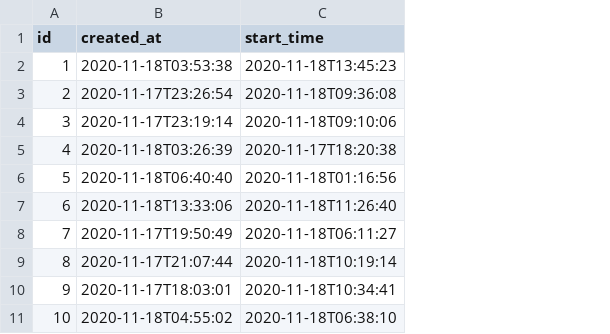
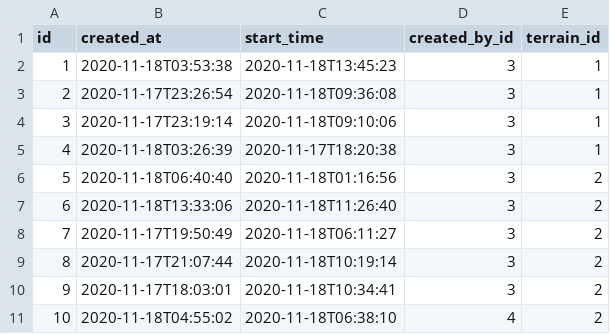
Before and after one commit to MrWhammy/reservation, a CSV file: src/main/resources/config/liquibase/fake-data/reservation.csv, drawn as a sheet; the diff names each change by its address in the sheet, - before the commit and + after, or states it on an @@ line.

```diff
--- a/src/main/resources/config/liquibase/fake-data/reservation.csv
+++ b/src/main/resources/config/liquibase/fake-data/reservation.csv
+column D (created_by_id), rows 2-11: 3 | 3 | 3 | 3 | 3 | 3 | 3 | 3 | 3 | 4
+column E (terrain_id), rows 2-11: 1 | 1 | 1 | 1 | 2 | 2 | 2 | 2 | 2 | 2
```
Also changed, not shown: src/main/resources/config/liquibase/fake-data/candidacy.csv, 15 other files.
